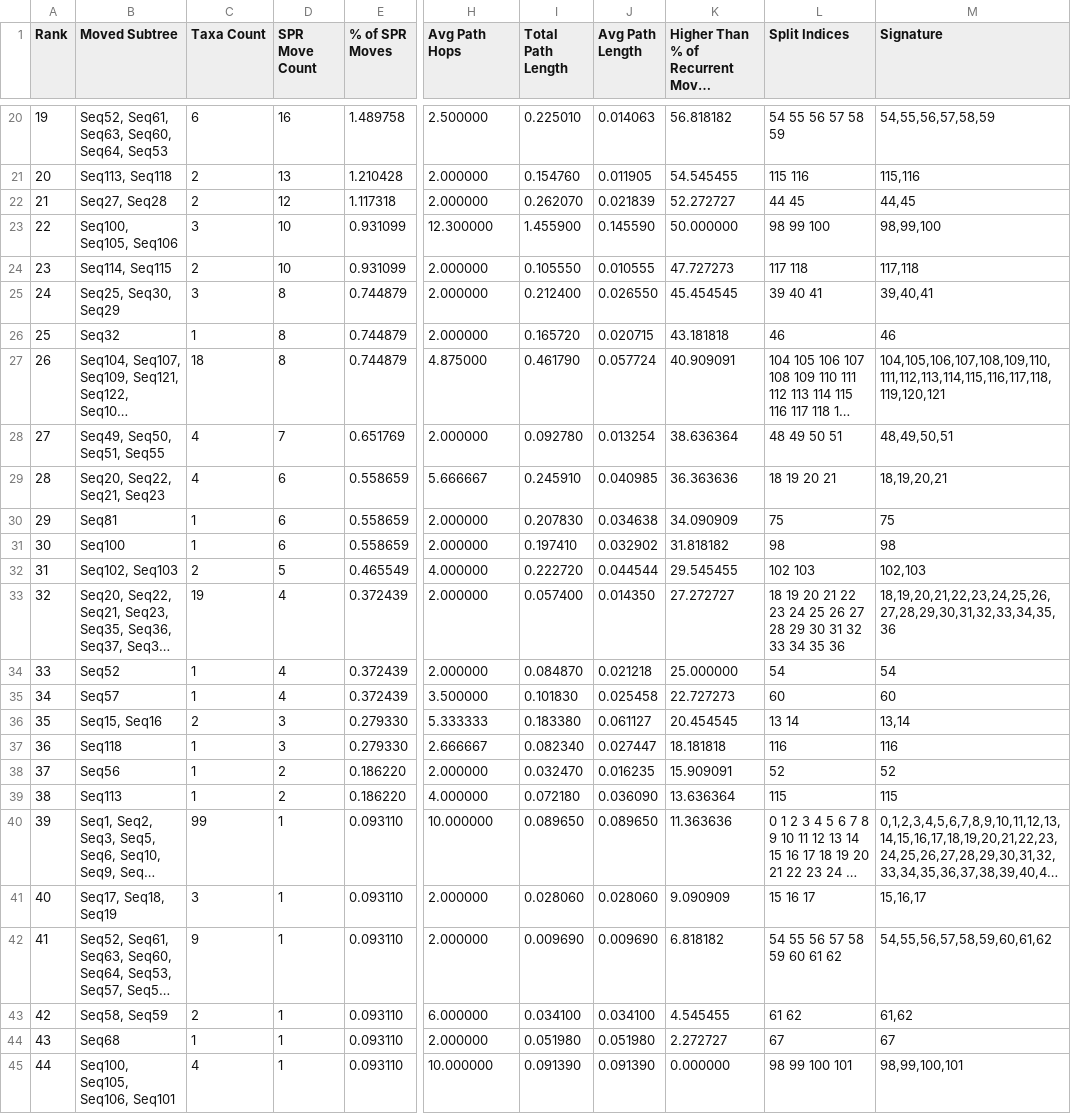
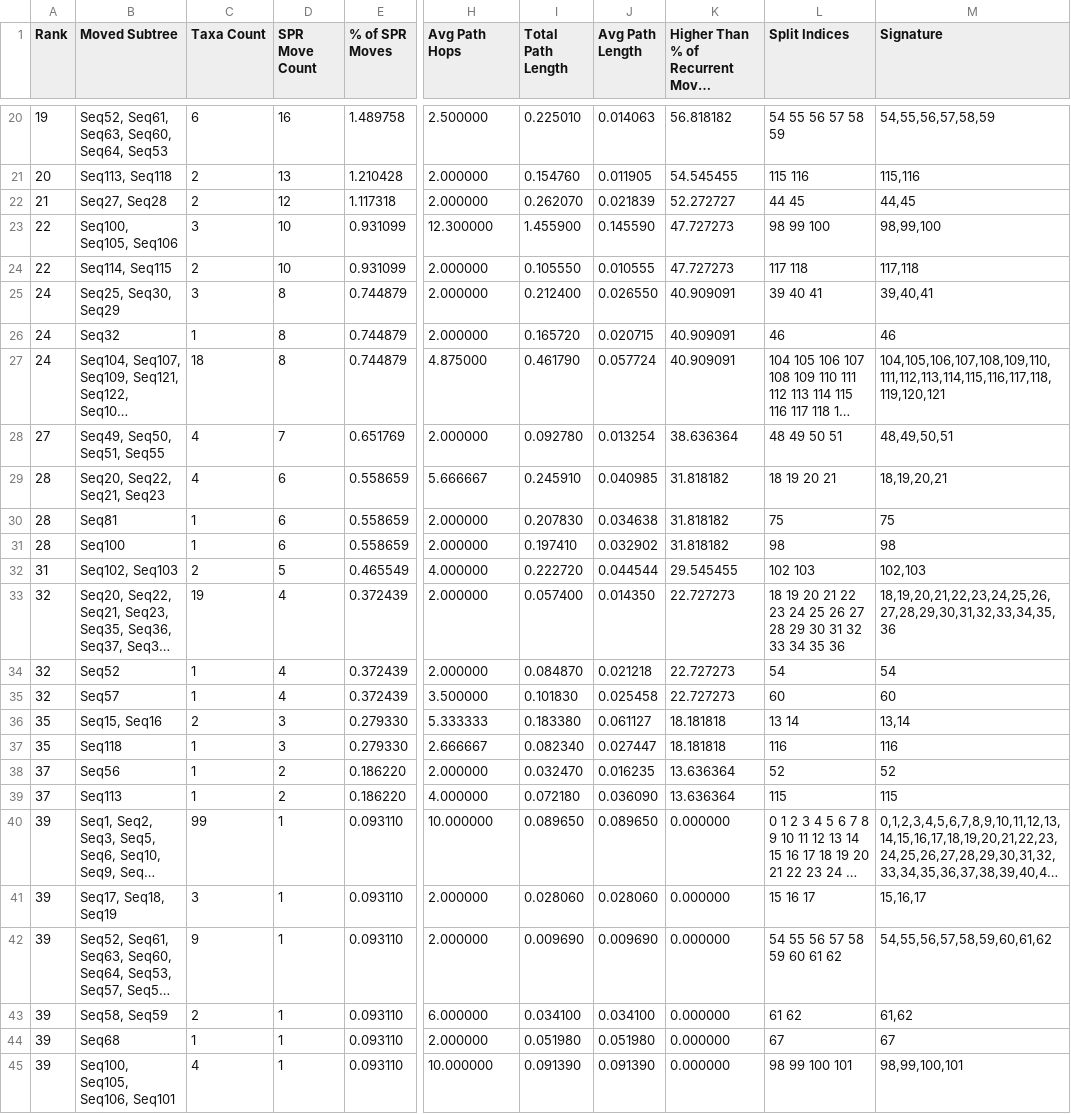
Before and after one commit to enesBerkSakalli/phylo-movies, a CSV file: publication_data/bootstrap_rogue_taxa/current_results/dataset_125_source-125_taxa125_sites29149/analysis/moved_subtree_recurrence_125_source-125_taxa125_sites29149.csv, drawn as a sheet; only a part is shown, gaps mark what is left out; long unchanged cells end in …; the diff covers the shown part only; the diff names each change by its address in the sheet, - before the commit and + after, or states it on an @@ line.

Commit message:
Use tied ranks for SPR recurrence tables

```diff
--- a/publication_data/bootstrap_rogue_taxa/current_results/dataset_125_source-125_taxa125_sites29149/analysis/moved_subtree_recurrence_125_source-125_taxa125_sites29149.csv
+++ b/publication_data/bootstrap_rogue_taxa/current_results/dataset_125_source-125_taxa125_sites29149/analysis/moved_subtree_recurrence_125_source-125_taxa125_sites29149.csv
-K23: 50.000000
+K23: 47.727273
-A24 (Rank): 23
+A24 (Rank): 22
-K25: 45.454545
+K25: 40.909091
-A26 (Rank): 25
+A26 (Rank): 24
-K26: 43.181818
+K26: 40.909091
-A27 (Rank): 26
+A27 (Rank): 24
-K29: 36.363636
+K29: 31.818182
-A30 (Rank): 29
+A30 (Rank): 28
-K30: 34.090909
+K30: 31.818182
-A31 (Rank): 30
+A31 (Rank): 28
-K33: 27.272727
+K33: 22.727273
-A34 (Rank): 33
+A34 (Rank): 32
-K34: 25.000000
+K34: 22.727273
-A35 (Rank): 34
+A35 (Rank): 32
-K36: 20.454545
+K36: 18.181818
-A37 (Rank): 36
+A37 (Rank): 35
-K38: 15.909091
+K38: 13.636364
-A39 (Rank): 38
+A39 (Rank): 37
-K40: 11.363636
+K40: 0.000000
-A41 (Rank): 40
+A41 (Rank): 39
-K41: 9.090909
+K41: 0.000000
-A42 (Rank): 41
+A42 (Rank): 39
-K42: 6.818182
+K42: 0.000000
-A43 (Rank): 42
+A43 (Rank): 39
-K43: 4.545455
+K43: 0.000000
-A44 (Rank): 43
+A44 (Rank): 39
-K44: 2.272727
+K44: 0.000000
-A45 (Rank): 44
+A45 (Rank): 39
```
Also changed, not shown: 8 edited cells elsewhere in this file, publication_data/bootstrap_rogue_taxa/current_results/dataset_24_source-24_taxa24_sites14190/analysis/moved_subtree_recurrence_24_source-24_taxa24_sites14190.csv, 9 other files.
